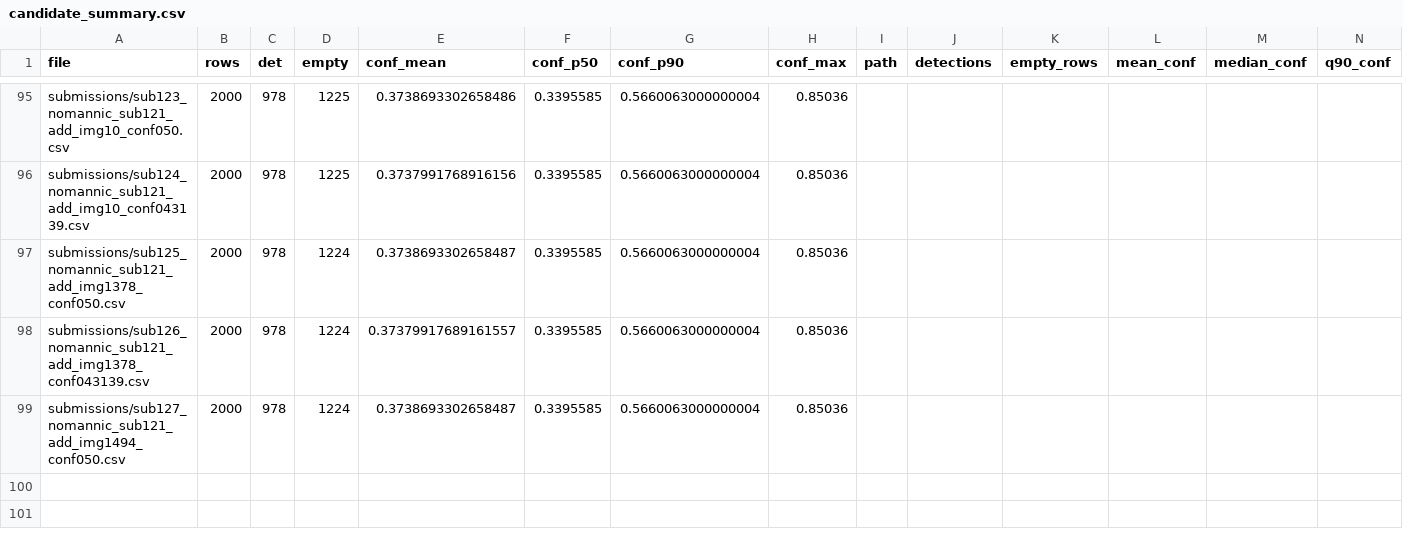
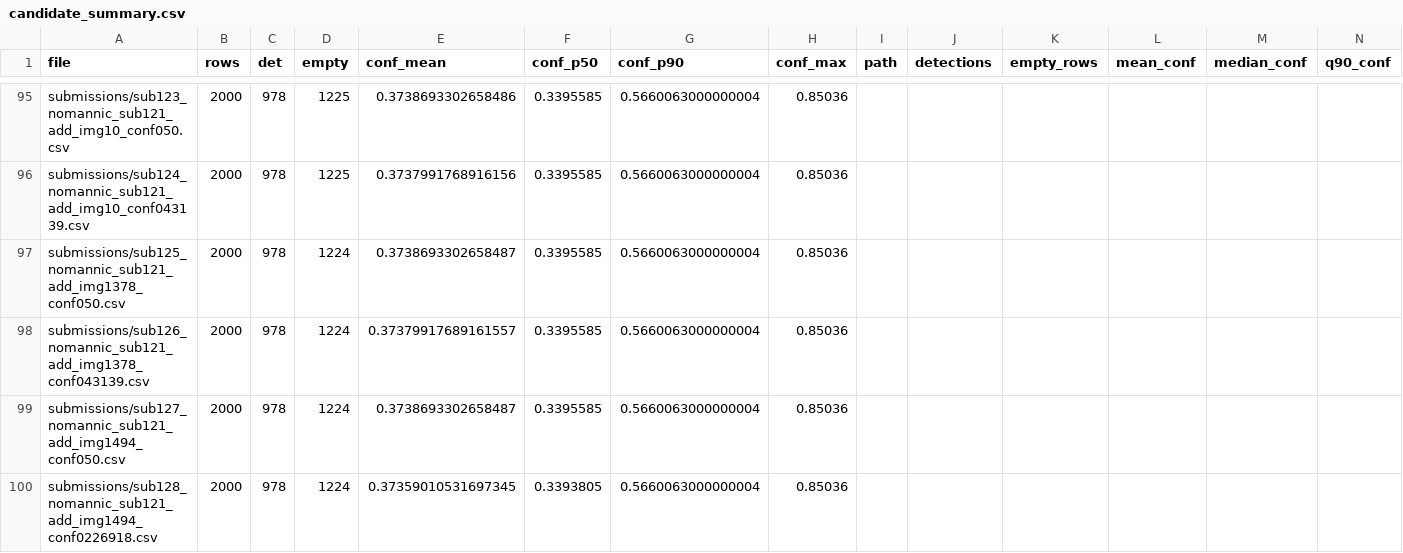
Before and after one commit to Beiciccc/neural-debris-removal-experiments, a CSV file: records/candidate_summary.csv, drawn as a sheet; only a part is shown, gaps mark what is left out; rows hold the shown columns only; the diff names each change by its address in the sheet, - before the commit and + after, or states it on an @@ line.

Commit message:
Update experiment records

```diff
--- a/records/candidate_summary.csv
+++ b/records/candidate_summary.csv
+row 100: submissions/sub128_nomannic_sub121_add_img1494_conf0226918.csv | 2000 | 978 | 1224 | 0.37359010531697345 | 0.3393805 | 0.5660063000000004 | 0.85036
```
Also changed, not shown: 1 other file.
